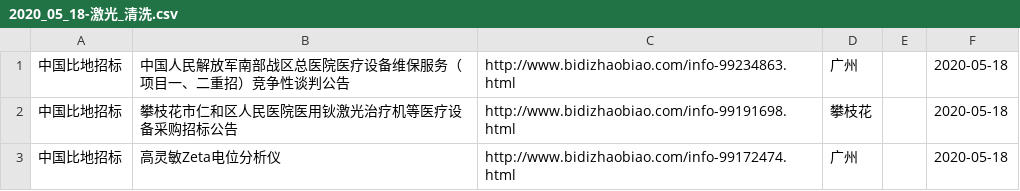
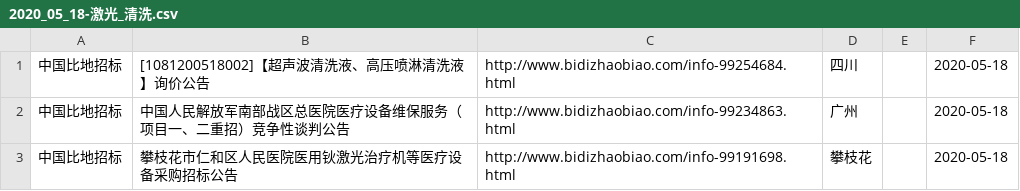
Before and after one commit to aa88kk/zhaobiao, a CSV file: csv/2020_05/2020_05_18/2020_05_18-激光_清洗.csv, drawn as a sheet; only a part is shown; the shorter side is filled out with more unchanged rows.

```diff
--- a/csv/2020_05/2020_05_18/2020_05_18-激光_清洗.csv
+++ b/csv/2020_05/2020_05_18/2020_05_18-激光_清洗.csv
@@ -1 +1,2 @@
+中国比地招标	[1081200518002]【超声波清洗液、高压喷淋清洗液】询价公告	http://www.bidizhaobiao.com/info-99254684.html	四川		2020-05-18
 中国比地招标	中国人民解放军南部战区总医院医疗设备维保服务（项目一、二重招）竞争性谈判公告	http://www.bidizhaobiao.com/info-99234863.html	广州		2020-05-18
```
Also changed, not shown: csv/2020_05/2020_05_18/2020_05_18-激光_打标.csv, csv/2020_05/2020_05_18/2020_05_18-激光_焊.csv, 23 other files.
